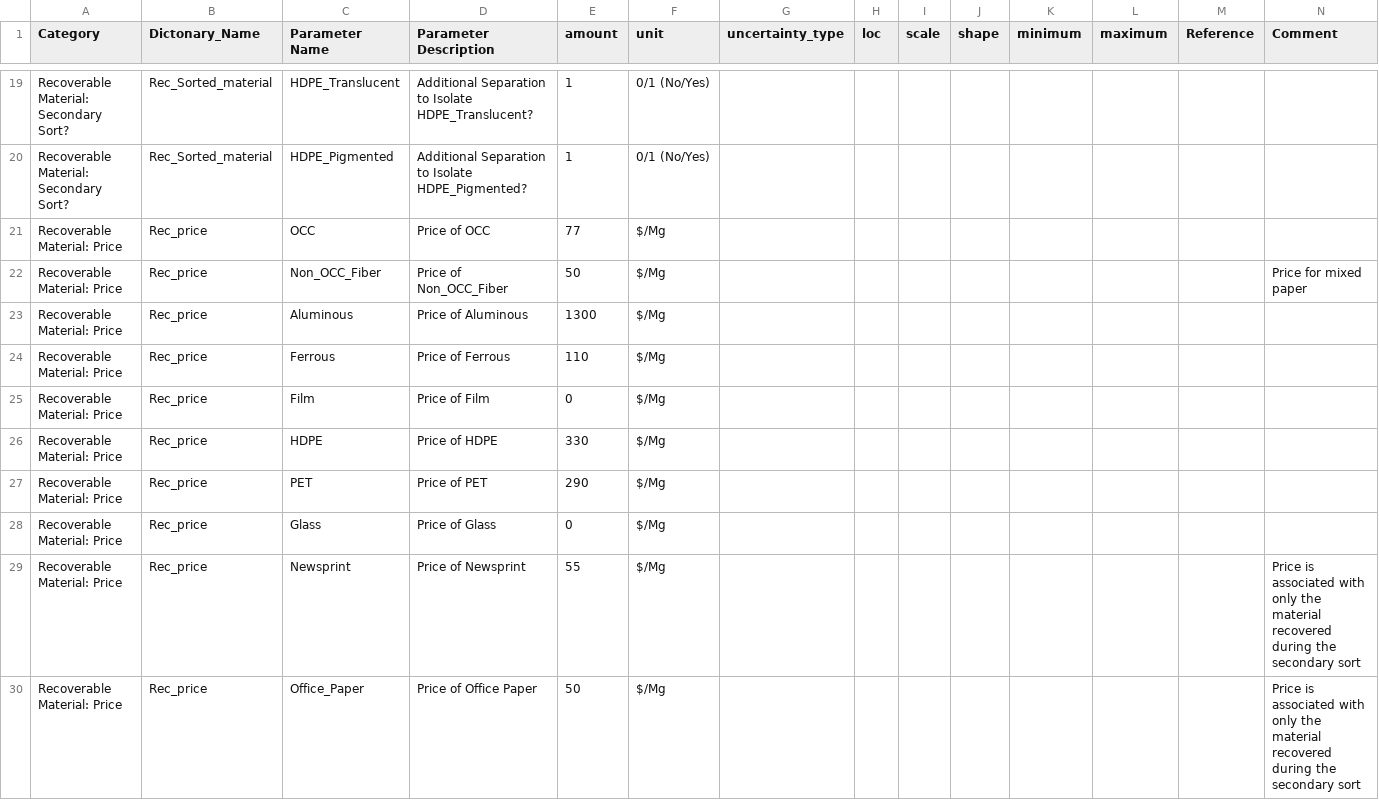
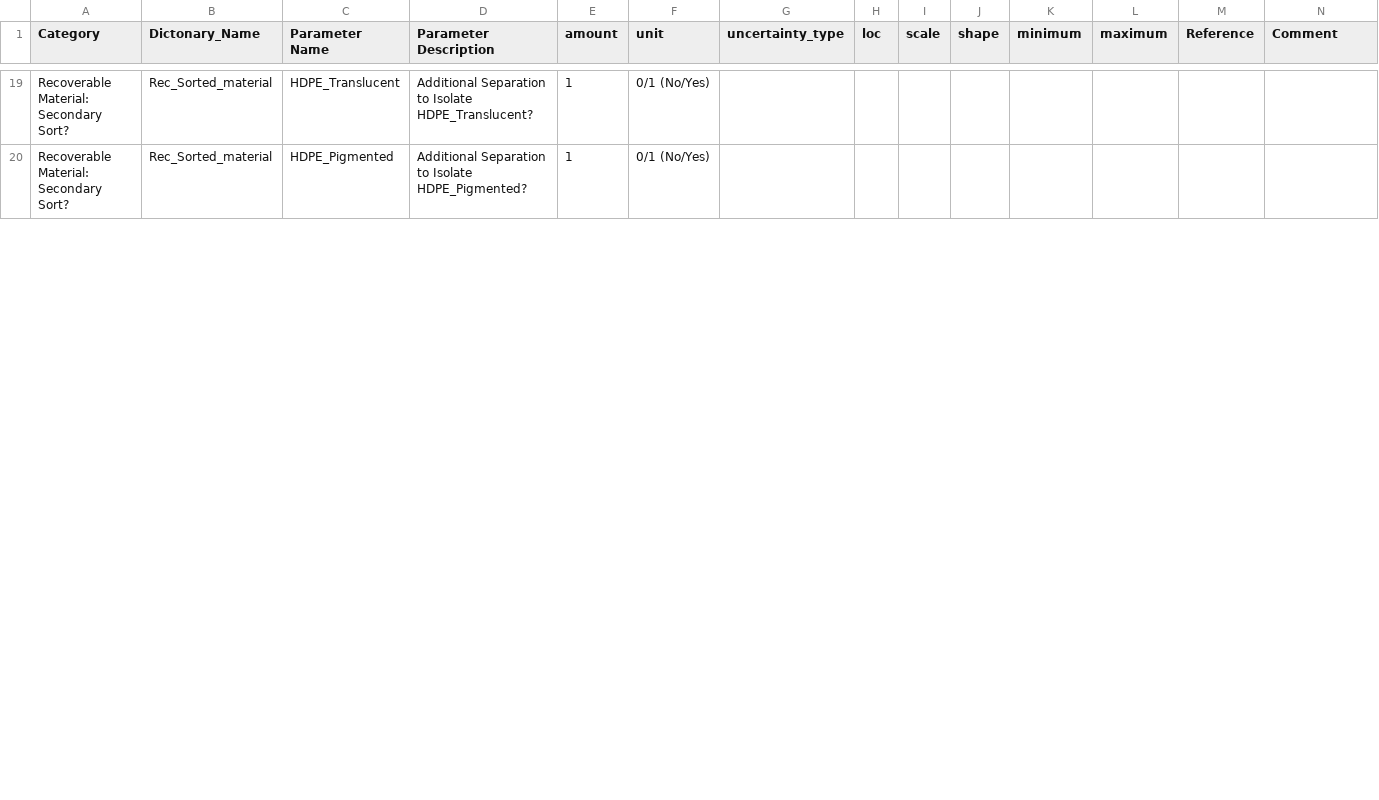
Before and after one commit to SwolfPy-Project/swolfpy-inputdata, a CSV file: swolfpy_inputdata/Data/SS_MRF_Input.csv, drawn as a sheet; only a part is shown, gaps mark what is left out; the diff covers the shown part only; the diff names each change by its address in the sheet, - before the commit and + after, or states it on an @@ line.

```diff
--- a/swolfpy_inputdata/Data/SS_MRF_Input.csv
+++ b/swolfpy_inputdata/Data/SS_MRF_Input.csv
-row 21: Recoverable Material: Price | Rec_price | OCC | Price of OCC | 77 | $/Mg
-row 22: Recoverable Material: Price | Rec_price | Non_OCC_Fiber | Price of Non_OCC_Fiber | 50 | $/Mg |  |  |  |  |  |  |  | Price for mixed paper
-row 23: Recoverable Material: Price | Rec_price | Aluminous | Price of Aluminous | 1300 | $/Mg
-row 24: Recoverable Material: Price | Rec_price | Ferrous | Price of Ferrous | 110 | $/Mg
-row 25: Recoverable Material: Price | Rec_price | Film | Price of Film | 0 | $/Mg
-row 26: Recoverable Material: Price | Rec_price | HDPE | Price of HDPE | 330 | $/Mg
-row 27: Recoverable Material: Price | Rec_price | PET | Price of PET | 290 | $/Mg
-row 28: Recoverable Material: Price | Rec_price | Glass | Price of Glass | 0 | $/Mg
-row 29: Recoverable Material: Price | Rec_price | Newsprint | Price of Newsprint | 55 | $/Mg |  |  |  |  |  |  |  | Price is associated with only the material recovered during the secondary sort
-row 30: Recoverable Material: Price | Rec_price | Office_Paper | Price of Office Paper | 50 | $/Mg |  |  |  |  |  |  |  | Price is associated with only the material recovered during the secondary sort
```
Also changed, not shown: 10 removed rows and 28 edited cells elsewhere in this file, 1 other file.
